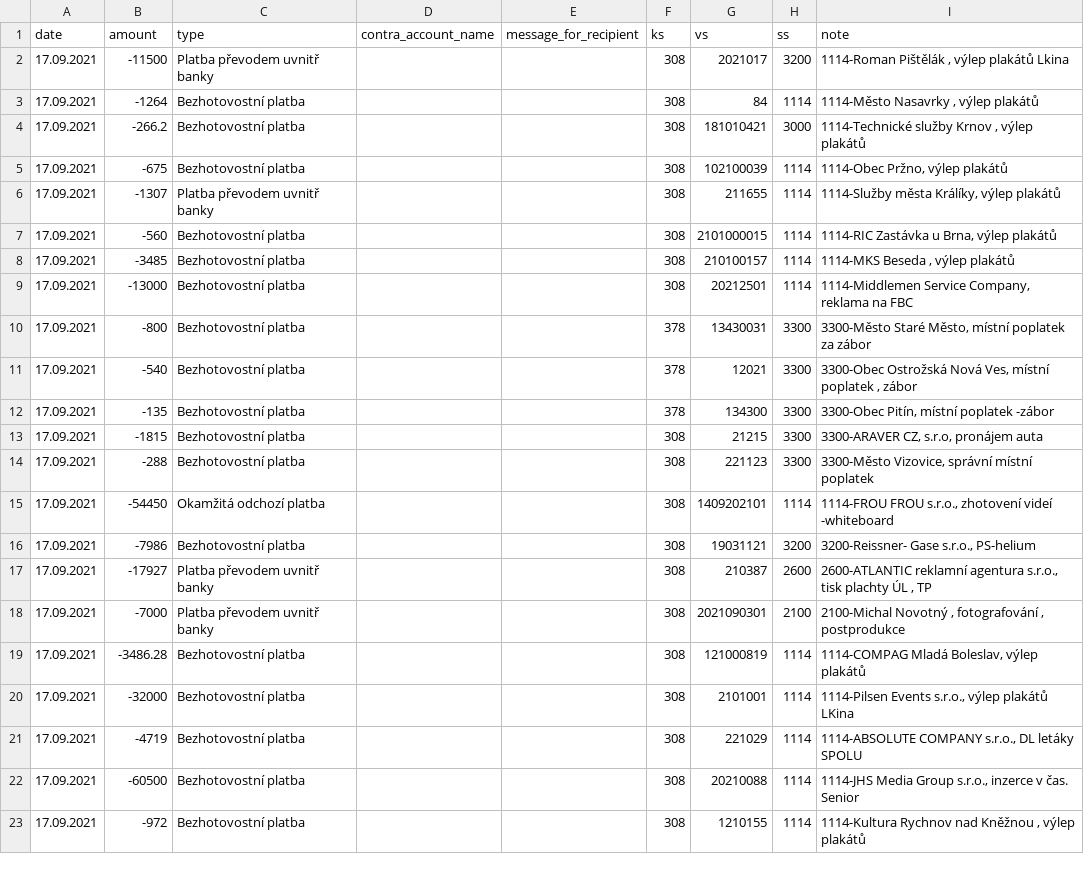
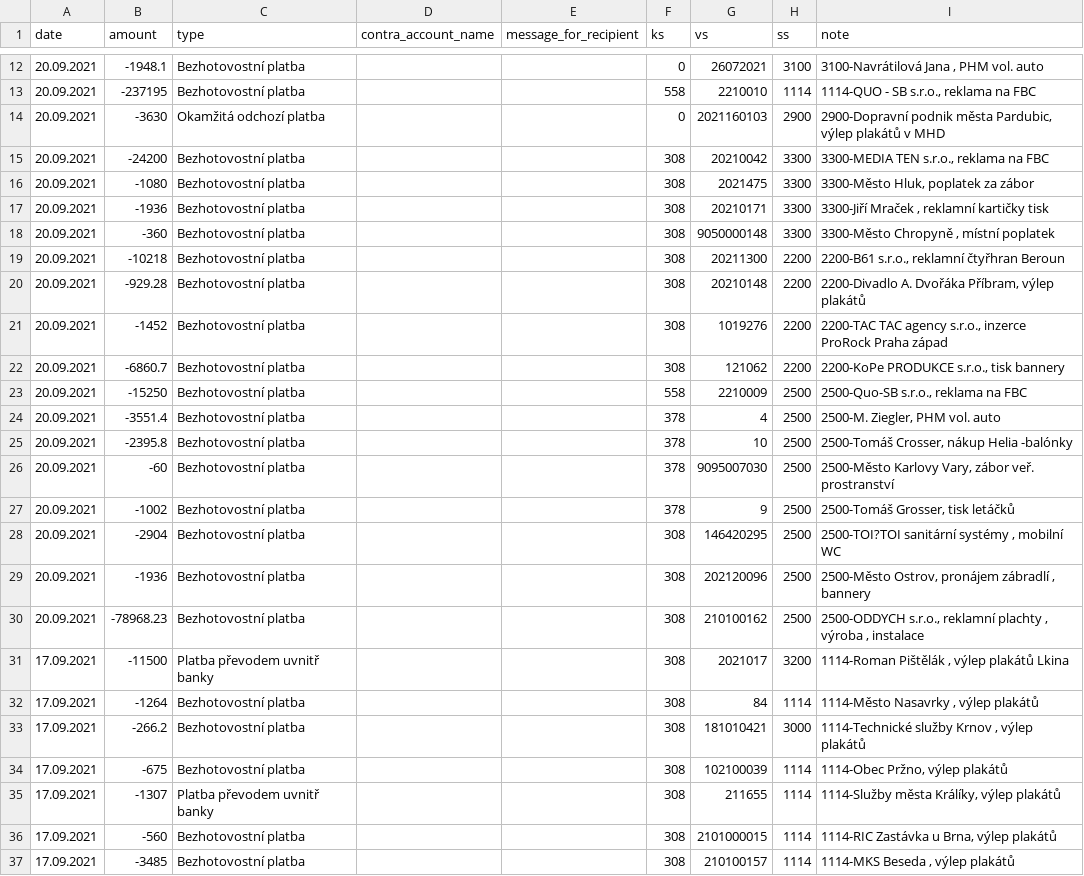
Before and after one commit to opop999/transparent_election_accounts, a CSV file: data/expense_accounts/individual_expense_accounts/ods_kdu-csl_top09.csv, drawn as a sheet; only a part is shown, gaps mark what is left out; the shorter side is filled out with more unchanged rows; the diff covers the shown part only.

```diff
--- a/data/expense_accounts/individual_expense_accounts/ods_kdu-csl_top09.csv
+++ b/data/expense_accounts/individual_expense_accounts/ods_kdu-csl_top09.csv
@@ -2 +12,20 @@ date,amount,type,contra_account_name,message_for_recipient,ks,vs,ss,note
+20.09.2021,-1948.1,Bezhotovostní platba,"","",0,26072021,3100,"3100-Navrátilová Jana , PHM vol. auto"
+20.09.2021,-237195,Bezhotovostní platba,"","",558,2210010,1114,"1114-QUO - SB s.r.o., reklama na FBC"
+20.09.2021,-3630,Okamžitá odchozí platba,"","",0,2021160103,2900,"2900-Dopravní podnik města Pardubic, výlep plakátů v MHD"
+20.09.2021,-24200,Bezhotovostní platba,"","",308,20210042,3300,"3300-MEDIA TEN s.r.o., reklama na FBC"
+20.09.2021,-1080,Bezhotovostní platba,"","",308,2021475,3300,"3300-Město Hluk, poplatek za zábor"
+20.09.2021,-1936,Bezhotovostní platba,"","",308,20210171,3300,"3300-Jiří Mraček , reklamní kartičky tisk"
+20.09.2021,-360,Bezhotovostní platba,"","",308,9050000148,3300,"3300-Město Chropyně , místní poplatek"
+20.09.2021,-10218,Bezhotovostní platba,"","",308,20211300,2200,"2200-B61 s.r.o., reklamní čtyřhran Beroun"
+20.09.2021,-929.28,Bezhotovostní platba,"","",308,20210148,2200,"2200-Divadlo A. Dvořáka Příbram, výlep plakátů"
+20.09.2021,-1452,Bezhotovostní platba,"","",308,1019276,2200,"2200-TAC TAC agency s.r.o., inzerce ProRock Praha západ"
+20.09.2021,-6860.7,Bezhotovostní platba,"","",308,121062,2200,"2200-KoPe PRODUKCE s.r.o., tisk bannery"
+20.09.2021,-15250,Bezhotovostní platba,"","",558,2210009,2500,"2500-Quo-SB s.r.o., reklama na FBC"
+20.09.2021,-3551.4,Bezhotovostní platba,"","",378,4,2500,"2500-M. Ziegler, PHM vol. auto"
+20.09.2021,-2395.8,Bezhotovostní platba,"","",378,10,2500,"2500-Tomáš Crosser, nákup Helia -balónky"
+20.09.2021,-60,Bezhotovostní platba,"","",378,9095007030,2500,"2500-Město Karlovy Vary, zábor veř. prostranství"
+20.09.2021,-1002,Bezhotovostní platba,"","",378,9,2500,"2500-Tomáš Grosser, tisk letáčků"
+20.09.2021,-2904,Bezhotovostní platba,"","",308,146420295,2500,"2500-TOI?TOI sanitární systémy , mobilní WC"
+20.09.2021,-1936,Bezhotovostní platba,"","",308,202120096,2500,"2500-Město Ostrov, pronájem zábradlí , bannery"
+20.09.2021,-78968.23,Bezhotovostní platba,"","",308,210100162,2500,"2500-ODDYCH s.r.o., reklamní plachty , výroba , instalace"
 17.09.2021,-11500,Platba převodem uvnitř banky,"","",308,2021017,3200,"1114-Roman Pištělák , výlep plakátů Lkina"
```
Also changed, not shown: 10 added rows elsewhere in this file, data/expense_accounts/individual_expense_accounts/ano_2011.csv, data/expense_accounts/individual_expense_accounts/prisaha.csv, 44 other files.
